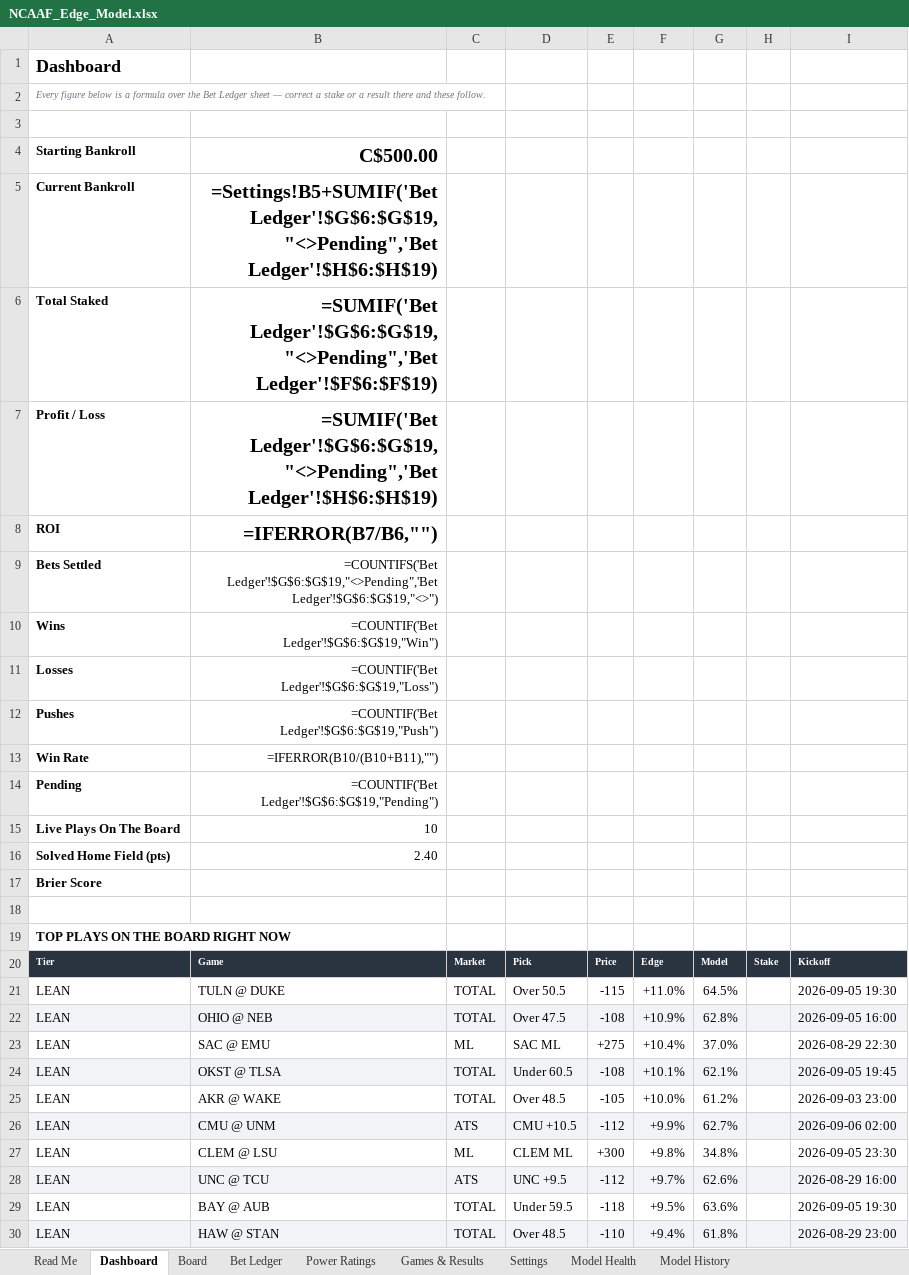
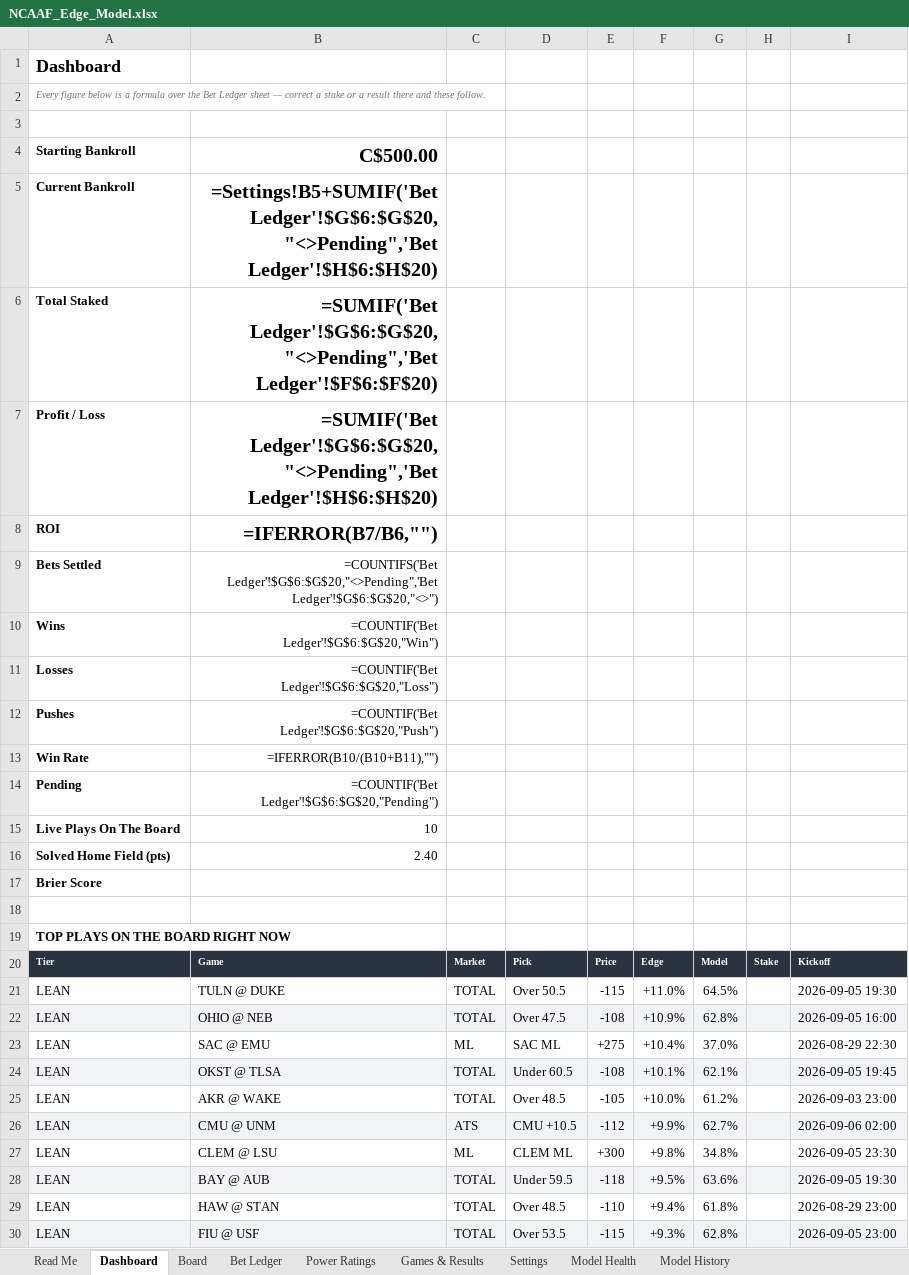
Before and after one commit to CHILLYCHILLY14/ncaaf-edge, an Excel workbook: NCAAF_Edge_Model.xlsx, sheet Dashboard, drawn as a sheet; values as stored, in another font and other column widths than the file's, no borders; formulas without a stored value are shown as written; removed rows and columns are numbered as before the commit, all else as after; the diff names each change by its address in the sheet, - before the commit and + after, or states it on an @@ line.

```diff
--- a/NCAAF_Edge_Model.xlsx (sheet Dashboard)
+++ b/NCAAF_Edge_Model.xlsx (sheet Dashboard)
-B5: =Settings!B5+SUMIF('Bet Ledger'!$G$6:$G$19,"<>Pending",'Bet Ledger'!$H$6:$H$19)
+B5: =Settings!B5+SUMIF('Bet Ledger'!$G$6:$G$20,"<>Pending",'Bet Ledger'!$H$6:$H$20)
-B6: =SUMIF('Bet Ledger'!$G$6:$G$19,"<>Pending",'Bet Ledger'!$F$6:$F$19)
+B6: =SUMIF('Bet Ledger'!$G$6:$G$20,"<>Pending",'Bet Ledger'!$F$6:$F$20)
-B7: =SUMIF('Bet Ledger'!$G$6:$G$19,"<>Pending",'Bet Ledger'!$H$6:$H$19)
+B7: =SUMIF('Bet Ledger'!$G$6:$G$20,"<>Pending",'Bet Ledger'!$H$6:$H$20)
-B9: =COUNTIFS('Bet Ledger'!$G$6:$G$19,"<>Pending",'Bet Ledger'!$G$6:$G$19,"<>")
+B9: =COUNTIFS('Bet Ledger'!$G$6:$G$20,"<>Pending",'Bet Ledger'!$G$6:$G$20,"<>")
-B10: =COUNTIF('Bet Ledger'!$G$6:$G$19,"Win")
+B10: =COUNTIF('Bet Ledger'!$G$6:$G$20,"Win")
-B11: =COUNTIF('Bet Ledger'!$G$6:$G$19,"Loss")
+B11: =COUNTIF('Bet Ledger'!$G$6:$G$20,"Loss")
-B12: =COUNTIF('Bet Ledger'!$G$6:$G$19,"Push")
+B12: =COUNTIF('Bet Ledger'!$G$6:$G$20,"Push")
-B14: =COUNTIF('Bet Ledger'!$G$6:$G$19,"Pending")
+B14: =COUNTIF('Bet Ledger'!$G$6:$G$20,"Pending")
-row 28: LEAN | UNC @ TCU | ATS | UNC +9.5 | -112 | +9.7% | 62.6% |  | 2026-08-29 16:00
-A28:I28 fill: none
+A28:I28 fill: #F2F3F6
-A29:I29 fill: #F2F3F6
+A29:I29 fill: none
+row 30: LEAN | FIU @ USF | TOTAL | Over 53.5 | -115 | +9.3% | 62.8% |  | 2026-09-05 23:00
```
Also changed, not shown: sheet Board, sheet Bet Ledger, sheet Games & Results, sheet Read Me, 9 other files.
